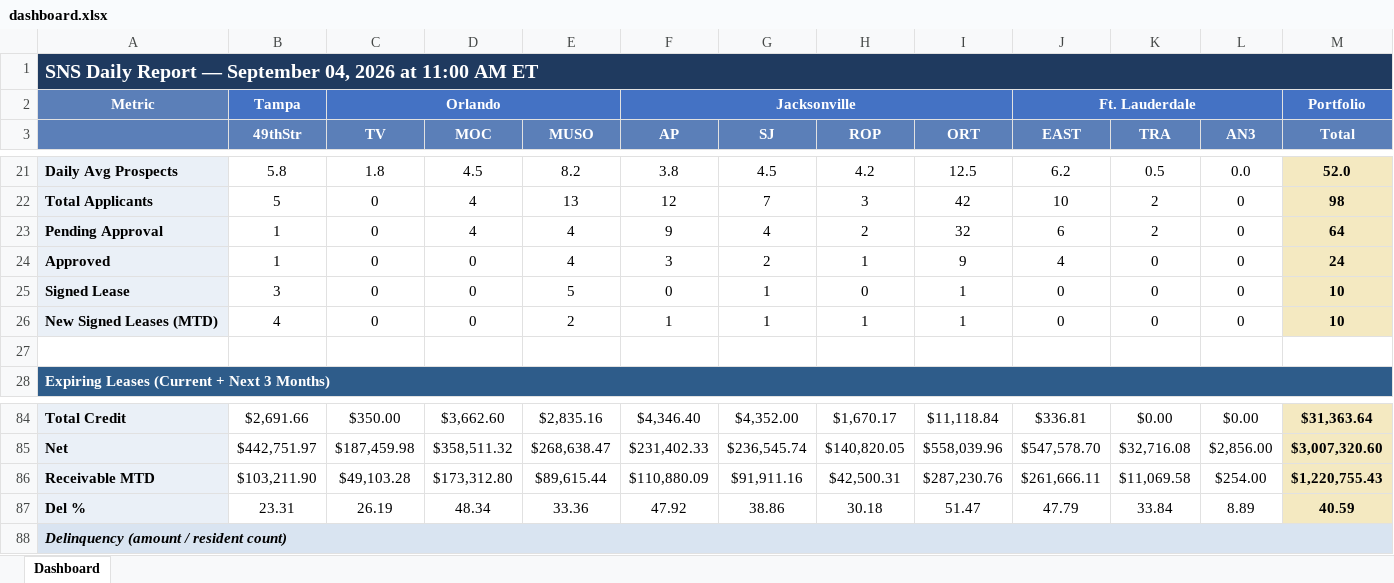
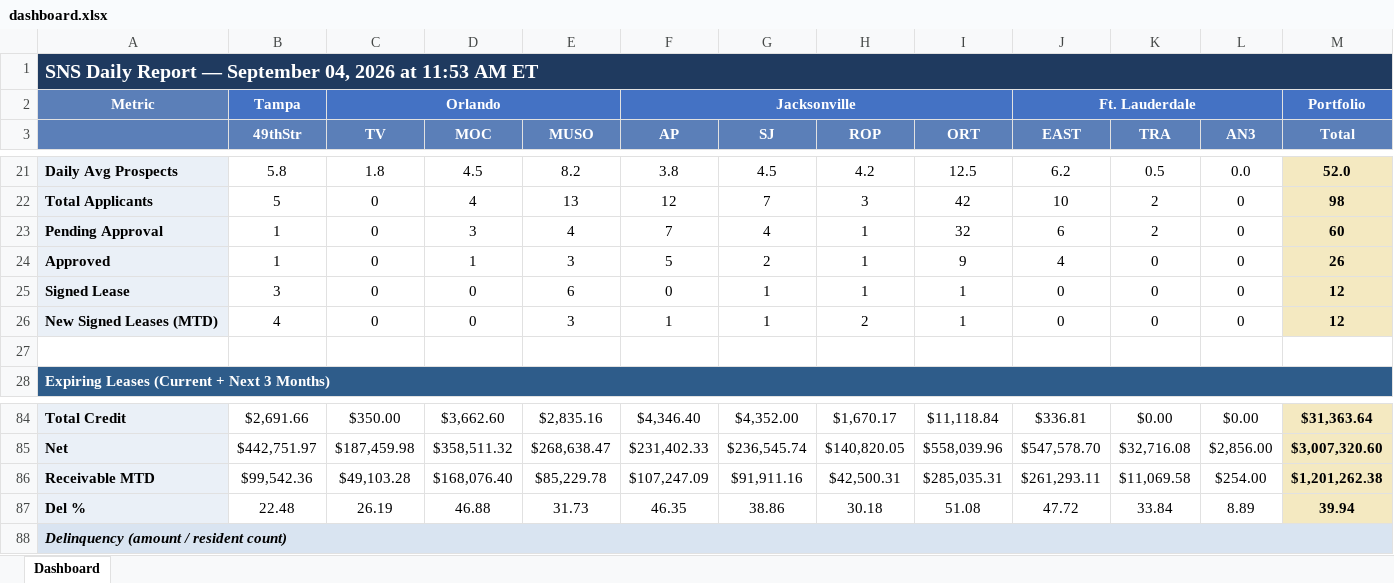
Before and after one commit to ymi-flowing/sns-daily-report, an Excel workbook: dashboard.xlsx, sheet Dashboard, drawn as a sheet; only a part is shown, gaps mark what is left out; values as stored, in another font and other column widths than the file's, no borders; the diff covers the shown part only; the diff names each change by its address in the sheet, - before the commit and + after, or states it on an @@ line.

```diff
--- a/dashboard.xlsx (sheet Dashboard)
+++ b/dashboard.xlsx (sheet Dashboard)
-A1: …2026 at 11:00 AM ET
+A1: …2026 at 11:53 AM ET
-D23 (MOC): 4
+D23 (MOC): 3
-F23 (AP): 9
+F23 (AP): 7
-H23 (ROP): 2
+H23 (ROP): 1
-M23 (Total): 64
+M23 (Total): 60
-D24 (MOC): 0
+D24 (MOC): 1
-E24 (MUSO): 4
+E24 (MUSO): 3
-F24 (AP): 3
+F24 (AP): 5
-M24 (Total): 24
+M24 (Total): 26
-E25 (MUSO): 5
+E25 (MUSO): 6
-H25 (ROP): 0
+H25 (ROP): 1
-M25:M26 (Total): 10
+M25:M26 (Total): 12
-E26 (MUSO): 2
+E26 (MUSO): 3
-H26 (ROP): 1
+H26 (ROP): 2
-B86 (49thStr): $103,211.90
+B86 (49thStr): $99,542.36
-D86 (MOC): $173,312.80
+D86 (MOC): $168,076.40
-E86 (MUSO): $89,615.44
+E86 (MUSO): $85,229.78
-F86 (AP): $110,880.09
+F86 (AP): $107,247.09
-I86 (ORT): $287,230.76
+I86 (ORT): $285,035.31
-J86 (EAST): $261,666.11
+J86 (EAST): $261,293.11
-M86 (Total): $1,220,755.43
+M86 (Total): $1,201,262.38
-B87 (49thStr): 23.31
+B87 (49thStr): 22.48
-D87 (MOC): 48.34
+D87 (MOC): 46.88
-E87 (MUSO): 33.36
+E87 (MUSO): 31.73
-F87 (AP): 47.92
+F87 (AP): 46.35
-I87 (ORT): 51.47
+I87 (ORT): 51.08
-J87 (EAST): 47.79
+J87 (EAST): 47.72
-M87 (Total): 40.59
+M87 (Total): 39.94
```
Also changed, not shown: 19 edited cells elsewhere in this sheet, 1 other file.
